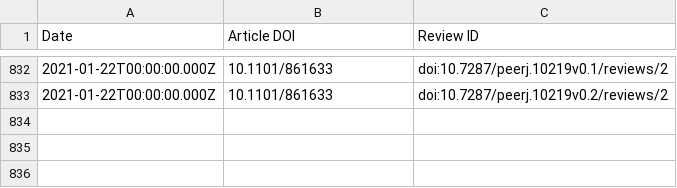
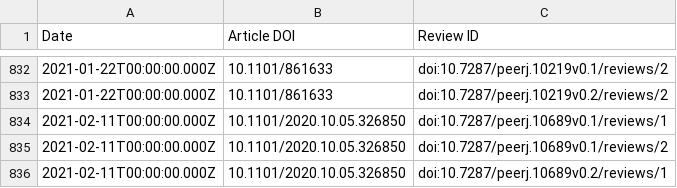
Before and after one commit to sciety/sciety, a CSV file: data/reviews/53ed5364-a016-11ea-bb37-0242ac130002.csv, drawn as a sheet; only a part is shown, gaps mark what is left out.

Commit message:
Update event data

```diff
--- a/data/reviews/53ed5364-a016-11ea-bb37-0242ac130002.csv
+++ b/data/reviews/53ed5364-a016-11ea-bb37-0242ac130002.csv
@@ -833 +833,4 @@ Date,Article DOI,Review ID
 2021-01-22T00:00:00.000Z,10.1101/861633,doi:10.7287/peerj.10219v0.2/reviews/2
+2021-02-11T00:00:00.000Z,10.1101/2020.10.05.326850,doi:10.7287/peerj.10689v0.1/reviews/1
+2021-02-11T00:00:00.000Z,10.1101/2020.10.05.326850,doi:10.7287/peerj.10689v0.1/reviews/2
+2021-02-11T00:00:00.000Z,10.1101/2020.10.05.326850,doi:10.7287/peerj.10689v0.2/reviews/1
```
